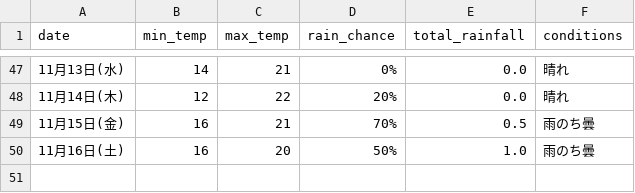
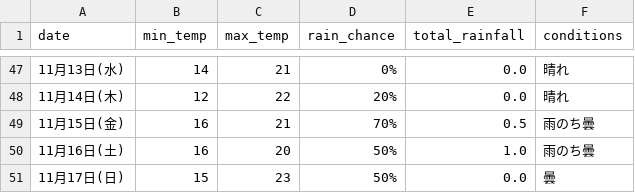
Before and after one commit to Curtendo/weather-scraper, a CSV file: Osaka_weather_data.csv, drawn as a sheet; only a part is shown, gaps mark what is left out.

```diff
--- a/Osaka_weather_data.csv
+++ b/Osaka_weather_data.csv
@@ -50 +50,2 @@
 11月16日(土),16,20,50%,1.0,雨のち曇
+11月17日(日),15,23,50%,0.0,曇
```
Also changed, not shown: Kakamigahara_weather_data.csv, Okinawa_weather_data.csv, 2 other files.
